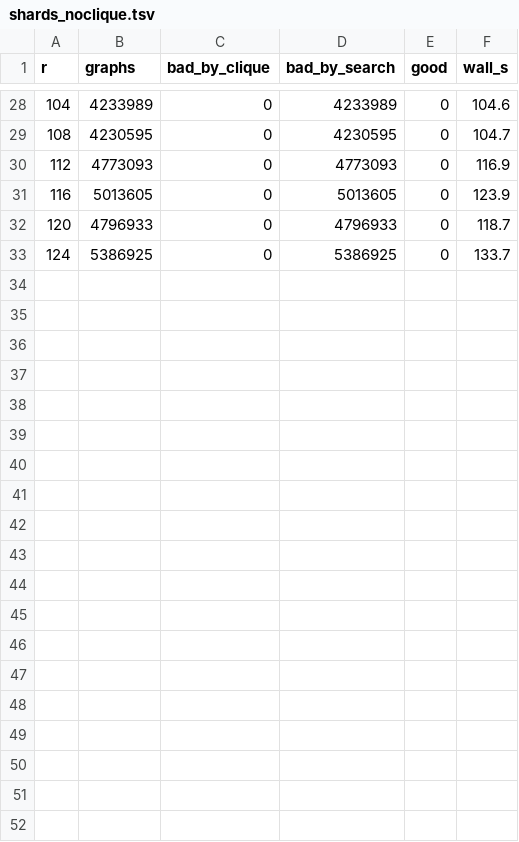
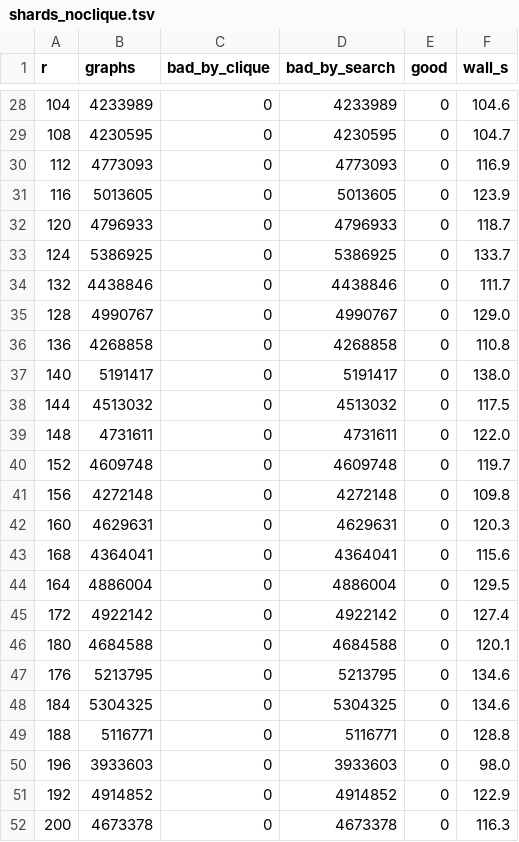
Before and after one commit to CuteSurtr/erdos-810-research, a TSV file: bruteforce/results/V12/V0/shards_noclique.tsv, drawn as a sheet; only a part is shown, gaps mark what is left out; the diff covers the shown part only.

Commit message:
V12/V0: DSATUR-only cross-check 64/128

```diff
--- a/bruteforce/results/V12/V0/shards_noclique.tsv
+++ b/bruteforce/results/V12/V0/shards_noclique.tsv
@@ -33 +33,20 @@ r	graphs	bad_by_clique	bad_by_search	good	wall_s
 124	5386925	0	5386925	0	133.7
+132	4438846	0	4438846	0	111.7
+128	4990767	0	4990767	0	129.0
+136	4268858	0	4268858	0	110.8
+140	5191417	0	5191417	0	138.0
+144	4513032	0	4513032	0	117.5
+148	4731611	0	4731611	0	122.0
+152	4609748	0	4609748	0	119.7
+156	4272148	0	4272148	0	109.8
+160	4629631	0	4629631	0	120.3
+168	4364041	0	4364041	0	115.6
+164	4886004	0	4886004	0	129.5
+172	4922142	0	4922142	0	127.4
+180	4684588	0	4684588	0	120.1
+176	5213795	0	5213795	0	134.6
+184	5304325	0	5304325	0	134.6
+188	5116771	0	5116771	0	128.8
+196	3933603	0	3933603	0	98.0
+192	4914852	0	4914852	0	122.9
+200	4673378	0	4673378	0	116.3
```
Also changed, not shown: 13 added rows elsewhere in this file.
